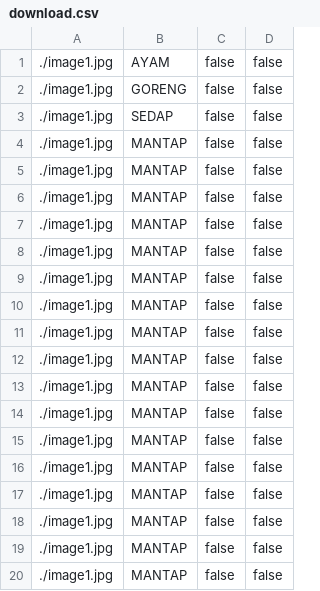
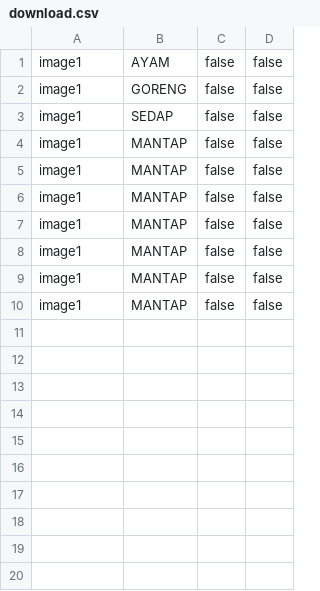
Before and after one commit to eufat/nodeflux-validation, a CSV file: public/download.csv, drawn as a sheet.

```diff
--- a/public/download.csv
+++ b/public/download.csv
@@ -1,20 +1,10 @@
-./image1.jpg,AYAM, false, false
-./image1.jpg,GORENG, false, false
-./image1.jpg,SEDAP, false, false
-./image1.jpg,MANTAP, false, false
-./image1.jpg,MANTAP, false, false
-./image1.jpg,MANTAP, false, false
-./image1.jpg,MANTAP, false, false
-./image1.jpg,MANTAP, false, false
-./image1.jpg,MANTAP, false, false
-./image1.jpg,MANTAP, false, false
-./image1.jpg,MANTAP, false, false
-./image1.jpg,MANTAP, false, false
-./image1.jpg,MANTAP, false, false
-./image1.jpg,MANTAP, false, false
-./image1.jpg,MANTAP, false, false
-./image1.jpg,MANTAP, false, false
-./image1.jpg,MANTAP, false, false
-./image1.jpg,MANTAP, false, false
-./image1.jpg,MANTAP, false, false
-./image1.jpg,MANTAP, false, false
+image1,AYAM, false, false
+image1,GORENG, false, false
+image1,SEDAP, false, false
+image1,MANTAP, false, false
+image1,MANTAP, false, false
+image1,MANTAP, false, false
+image1,MANTAP, false, false
+image1,MANTAP, false, false
+image1,MANTAP, false, false
+image1,MANTAP, false, false
```
Also changed, not shown: 1 other file.
